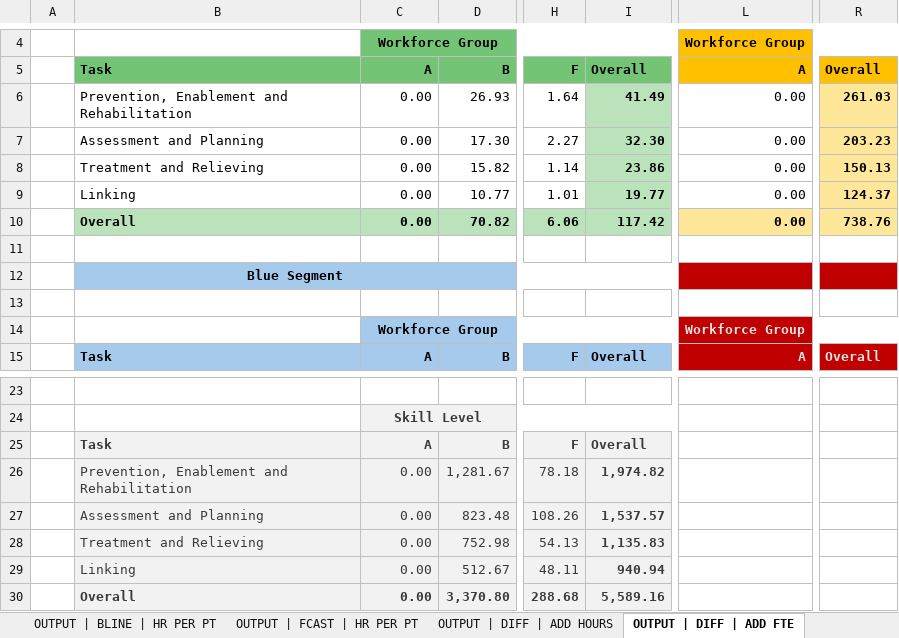
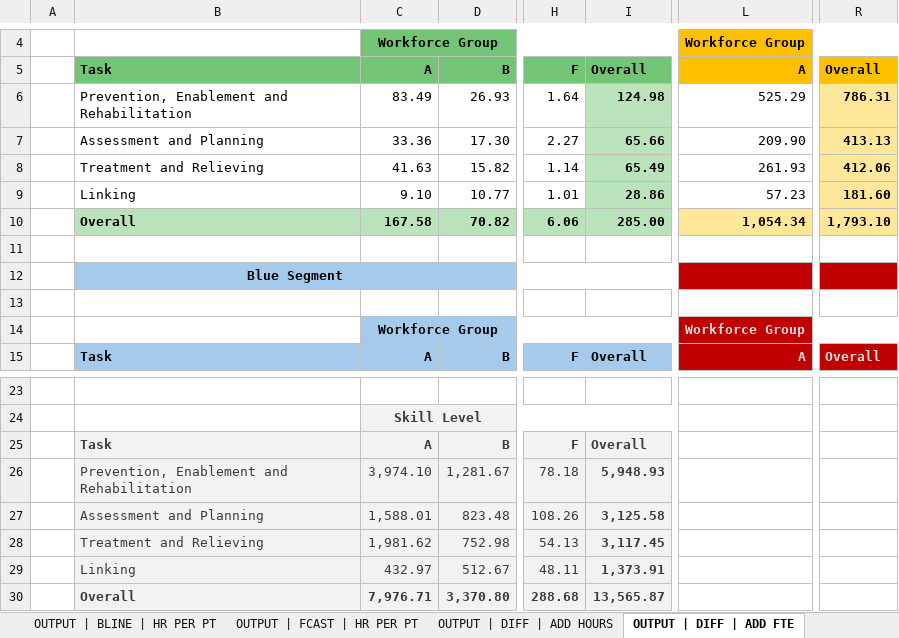
Before and after one commit to southwest-analytics/somerset_workforce_modelling, an Excel workbook: somerset_icb/output/gbd/workforce_modelling_v3_gbd.xlsx, sheet OUTPUT | DIFF | ADD FTE, drawn as a sheet; only a part is shown, gaps mark what is left out; values as stored, in another font and other column widths than the file's, no borders; the diff covers the shown part only; the diff names each change by its address in the sheet, - before the commit and + after, or states it on an @@ line.

```diff
--- a/somerset_icb/output/gbd/workforce_modelling_v3_gbd.xlsx (sheet OUTPUT | DIFF | ADD FTE)
+++ b/somerset_icb/output/gbd/workforce_modelling_v3_gbd.xlsx (sheet OUTPUT | DIFF | ADD FTE)
-C6: 0.00
+C6: 83.49
-I6: 41.49
+I6: 124.98
-L6: 0.00
+L6: 525.29
-R6: 261.03
+R6: 786.31
-C7: 0.00
+C7: 33.36
-I7: 32.30
+I7: 65.66
-L7: 0.00
+L7: 209.90
-R7: 203.23
+R7: 413.13
-C8: 0.00
+C8: 41.63
-I8: 23.86
+I8: 65.49
-L8: 0.00
+L8: 261.93
-R8: 150.13
+R8: 412.06
-C9: 0.00
+C9: 9.10
-I9: 19.77
+I9: 28.86
-L9: 0.00
+L9: 57.23
-R9: 124.37
+R9: 181.60
-C10: 0.00
+C10: 167.58
-I10: 117.42
+I10: 285.00
-L10: 0.00
+L10: 1,054.34
-R10: 738.76
+R10: 1,793.10
-C26: 0.00
+C26: 3,974.10
-I26: 1,974.82
+I26: 5,948.93
-C27: 0.00
+C27: 1,588.01
-I27: 1,537.57
+I27: 3,125.58
-C28: 0.00
+C28: 1,981.62
-I28: 1,135.83
+I28: 3,117.45
-C29: 0.00
+C29: 432.97
-I29: 940.94
+I29: 1,373.91
-C30: 0.00
+C30: 7,976.71
-I30: 5,589.16
+I30: 13,565.87
```
Also changed, not shown: 20 edited cells elsewhere in this sheet, sheet CALC | FCAST | HOURS, sheet CALC | BLINE | HOURS, sheet OUTPUT | DIFF | ADD HOURS, sheet OUTPUT | FCAST | HR PER PT, sheet OUTPUT | BLINE | HR PER PT, sheet INPUT | WORKFORCE, formulas that keep their value, somerset_icb/output/qof/workforce_modelling_v3_qof.xlsx, 1 other file.
